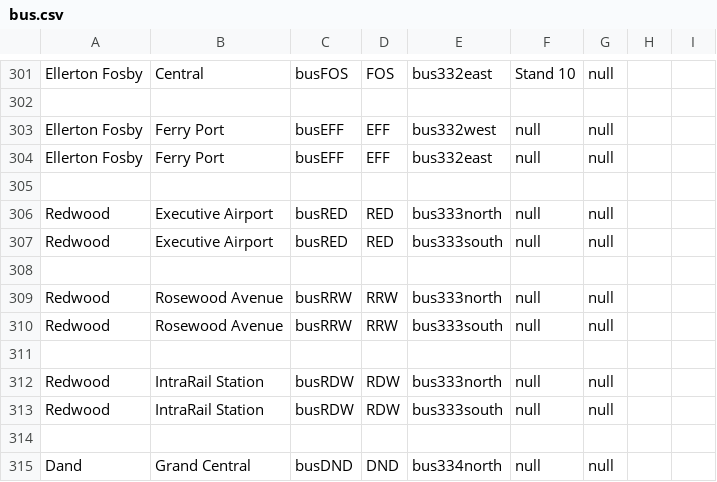
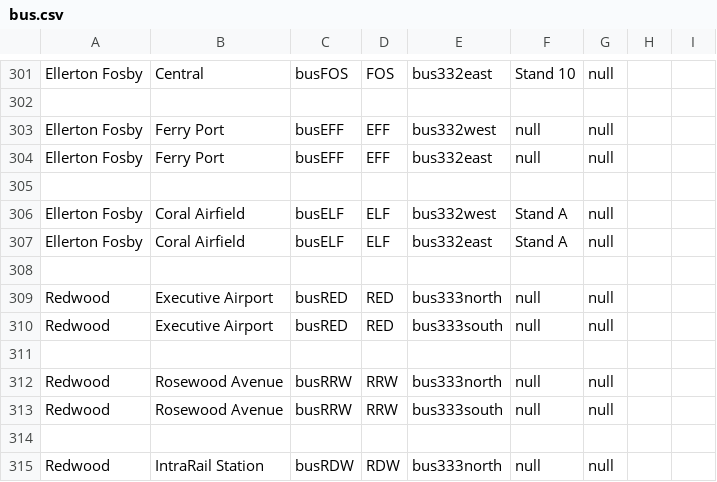
Before and after one commit to KittyCat11231/Feline-Holdings, a CSV file: src/intraroute/data/ui/stops/bus.csv, drawn as a sheet; only a part is shown, gaps mark what is left out; the shorter side is filled out with more unchanged rows.

Commit message:
IntraRoute data update

```diff
--- a/src/intraroute/data/ui/stops/bus.csv
+++ b/src/intraroute/data/ui/stops/bus.csv
@@ -305,2 +305,5 @@ Ellerton Fosby,Ferry Port,busEFF,EFF,bus332east,null,null,,
 ,,,,,,,,
+Ellerton Fosby,Coral Airfield,busELF,ELF,bus332west,Stand A,null,,
+Ellerton Fosby,Coral Airfield,busELF,ELF,bus332east,Stand A,null,,
+,,,,,,,,
 Redwood,Executive Airport,busRED,RED,bus333north,null,null,,
```
Also changed, not shown: src/intraroute/data/pathfinding/bus.csv, src/intraroute/data/ui/routes/bus.csv.
